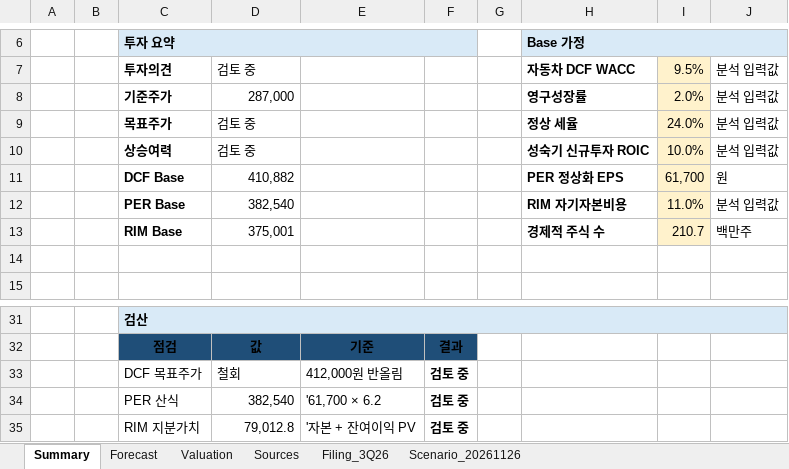
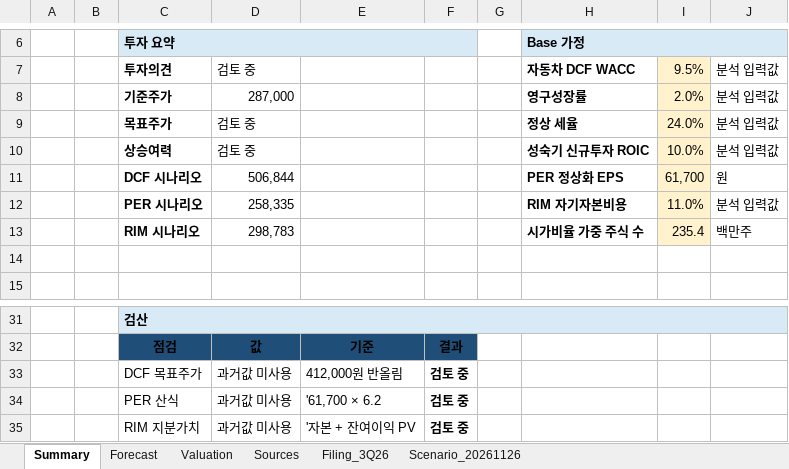
Before and after one commit to tobynn/hyundai-motor-equity-research, an Excel workbook: model/Hyundai_Motor_Equity_Research_Model.xlsx, sheet Summary, drawn as a sheet; only a part is shown, gaps mark what is left out; values as stored, in another font and other column widths than the file's, no borders; removed rows and columns are numbered as before the commit, all else as after; the diff names each change by its address in the sheet, - before the commit and + after, or states it on an @@ line.

```diff
--- a/model/Hyundai_Motor_Equity_Research_Model.xlsx (sheet Summary)
+++ b/model/Hyundai_Motor_Equity_Research_Model.xlsx (sheet Summary)
-C11: DCF Base
+C11: DCF 시나리오
-D11: 410,882
+D11: 506,844
-C12: PER Base
+C12: PER 시나리오
-D12: 382,540
+D12: 258,335
-row 13:  |  | RIM Base | 375,001 |  |  |  | 경제적 주식 수 | 210.7 | 백만주
+row 13:  |  | RIM 시나리오 | 298,783 |  |  |  | 시가비율 가중 주식 수 | 235.4 | 백만주
-D33: 철회
+D33: 과거값 미사용
-D34: 382,540
+D34: 과거값 미사용
-D35: 79,012.8
+D35: 과거값 미사용
```
Also changed, not shown: sheet Scenario_20261126, 3 other files.
